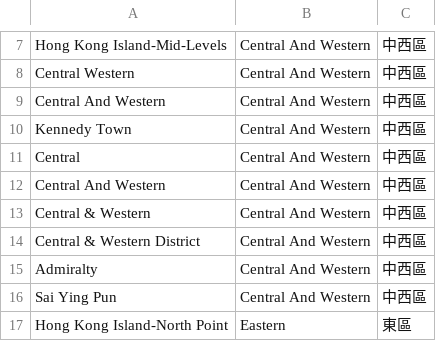
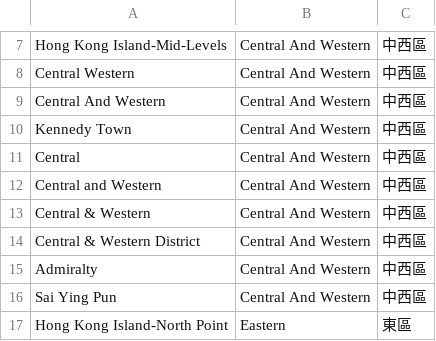
Before and after one commit to sichunlam/sichunlam.github.io, a CSV file: hkintelhub/districts.csv, drawn as a sheet; only a part is shown, gaps mark what is left out.

Commit message:
Update districts.csv

```diff
--- a/hkintelhub/districts.csv
+++ b/hkintelhub/districts.csv
@@ -11,3 +11,3 @@ Kennedy Town,Central And Western,中西區
 Central,Central And Western,中西區
-Central And Western,Central And Western,中西區
+Central and Western,Central And Western,中西區
 Central & Western,Central And Western,中西區
```
